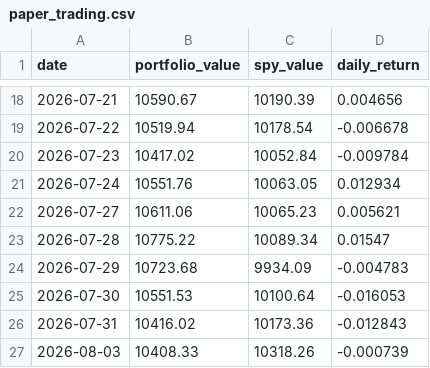
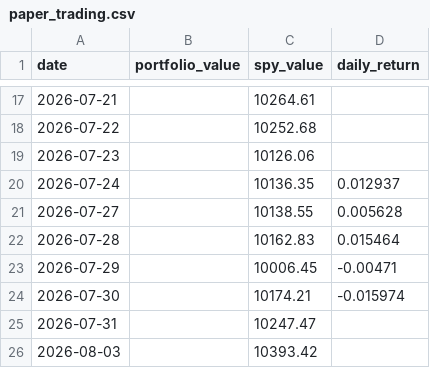
Before and after one commit to RamaAkach/OPIM-5641---Final-Project, a CSV file: results/paper_trading.csv, drawn as a sheet; only a part is shown, gaps mark what is left out; the diff covers the shown part only.

```diff
--- a/results/paper_trading.csv
+++ b/results/paper_trading.csv
@@ -18,10 +17,10 @@ date,portfolio_value,spy_value,daily_return
-2026-07-21,10590.67,10190.39,0.004656
-2026-07-22,10519.94,10178.54,-0.006678
-2026-07-23,10417.02,10052.84,-0.009784
-2026-07-24,10551.76,10063.05,0.012934
-2026-07-27,10611.06,10065.23,0.005621
-2026-07-28,10775.22,10089.34,0.01547
-2026-07-29,10723.68,9934.09,-0.004783
-2026-07-30,10551.53,10100.64,-0.016053
-2026-07-31,10416.02,10173.36,-0.012843
-2026-08-03,10408.33,10318.26,-0.000739
+2026-07-21,,10264.61,
+2026-07-22,,10252.68,
+2026-07-23,,10126.06,
+2026-07-24,,10136.35,0.012937
+2026-07-27,,10138.55,0.005628
+2026-07-28,,10162.83,0.015464
+2026-07-29,,10006.45,-0.00471
+2026-07-30,,10174.21,-0.015974
+2026-07-31,,10247.47,
+2026-08-03,,10393.42,
```
Also changed, not shown: 1 added row, 1 removed row and 50 edited cells elsewhere in this file, results/weight_history.csv, 7 other files.
